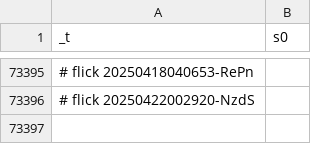
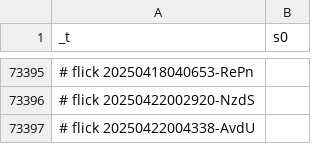
Before and after one commit to abikesa/ship, a CSV file: kitabo/ensi/ukubona/donorcase/test2/assets/csv/s0_2.csv, drawn as a sheet; only a part is shown, gaps mark what is left out.

Commit message:
kitabo/ensi/ukubona/donorcase/test2/assets/csv/s0_2.csv

```diff
--- a/kitabo/ensi/ukubona/donorcase/test2/assets/csv/s0_2.csv
+++ b/kitabo/ensi/ukubona/donorcase/test2/assets/csv/s0_2.csv
@@ -73396 +73396,2 @@ _t,s0
 # flick 20250422002920-NzdS
+# flick 20250422004338-AvdU
```
